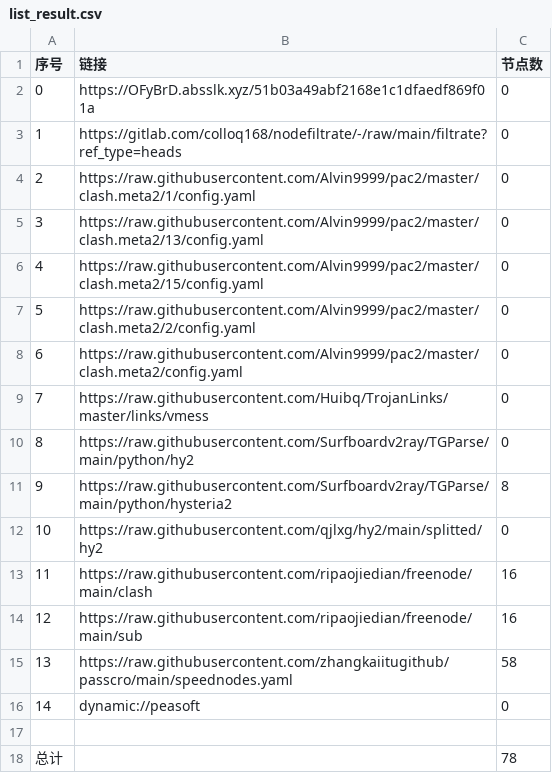
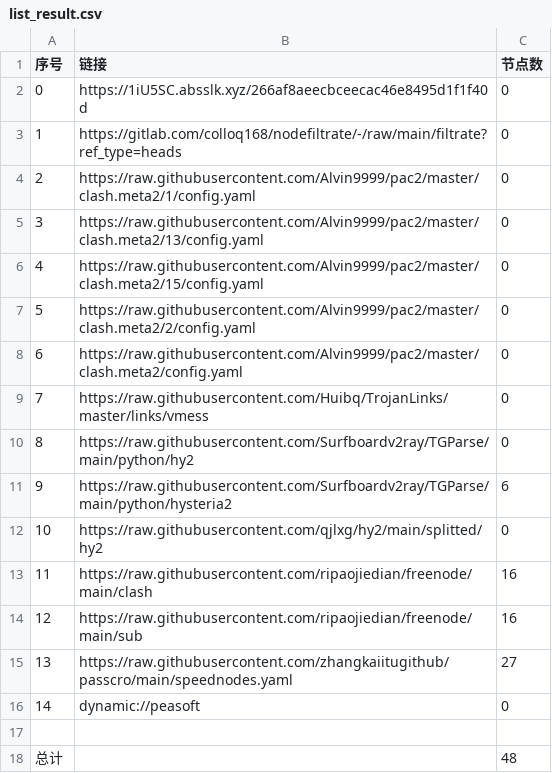
Before and after one commit to ileesen/AutoMergePublicNodes, a CSV file: list_result.csv, drawn as a sheet.

```diff
--- a/list_result.csv
+++ b/list_result.csv
@@ -1,3 +1,3 @@
 序号,链接,节点数
-0,https://OFyBrD.absslk.xyz/51b03a49abf2168e1c1dfaedf869f01a,0
+0,https://1iU5SC.absslk.xyz/266af8aeecbceecac46e8495d1f1f40d,0
 1,https://gitlab.com/colloq168/nodefiltrate/-/raw/main/filtrate?ref_type=heads,0
@@ -10,3 +10,3 @@
 8,https://raw.githubusercontent.com/Surfboardv2ray/TGParse/main/python/hy2,0
-9,https://raw.githubusercontent.com/Surfboardv2ray/TGParse/main/python/hysteria2,8
+9,https://raw.githubusercontent.com/Surfboardv2ray/TGParse/main/python/hysteria2,6
 10,https://raw.githubusercontent.com/qjlxg/hy2/main/splitted/hy2,0
@@ -14,5 +14,5 @@
 12,https://raw.githubusercontent.com/ripaojiedian/freenode/main/sub,16
-13,https://raw.githubusercontent.com/zhangkaiitugithub/passcro/main/speednodes.yaml,58
+13,https://raw.githubusercontent.com/zhangkaiitugithub/passcro/main/speednodes.yaml,27
 14,dynamic://peasoft,0
 
-总计,,78
+总计,,48
```
Also changed, not shown: 15 other files.
